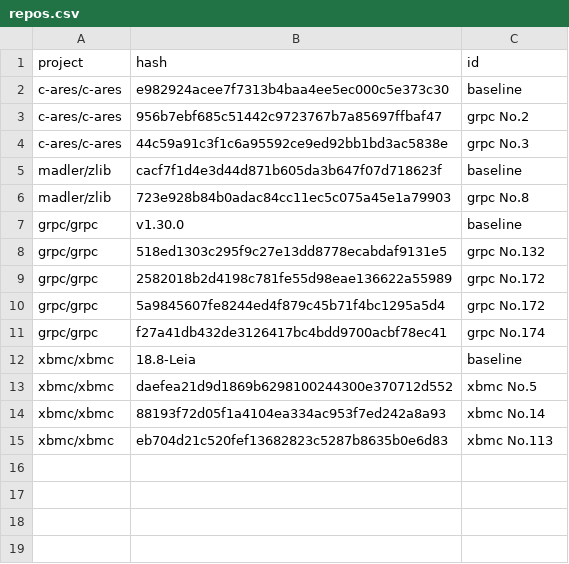
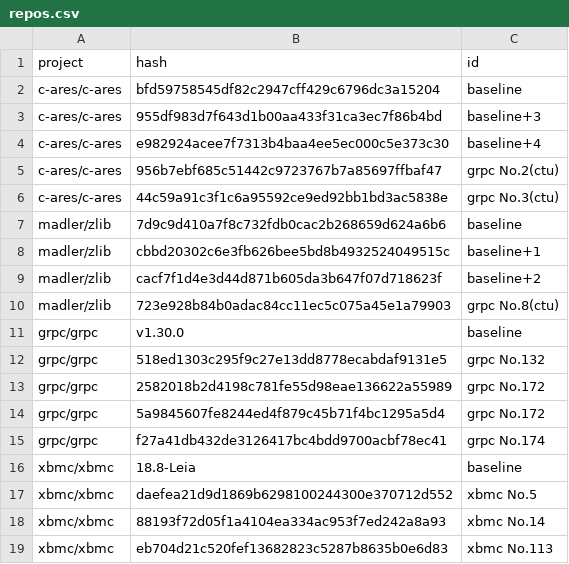
Before and after one commit to hribz/IceBear, a CSV file: repos/repos.csv, drawn as a sheet.

Commit message:
test some repos

```diff
--- a/repos/repos.csv
+++ b/repos/repos.csv
@@ -1,7 +1,11 @@
 project,hash,id
-c-ares/c-ares,e982924acee7f7313b4baa4ee5ec000c5e373c30,baseline
-c-ares/c-ares,956b7ebf685c51442c9723767b7a85697ffbaf47,grpc No.2
-c-ares/c-ares,44c59a91c3f1c6a95592ce9ed92bb1bd3ac5838e,grpc No.3
-madler/zlib,cacf7f1d4e3d44d871b605da3b647f07d718623f,baseline
-madler/zlib,723e928b84b0adac84cc11ec5c075a45e1a79903,grpc No.8
+c-ares/c-ares,bfd59758545df82c2947cff429c6796dc3a15204,baseline
+c-ares/c-ares,955df983d7f643d1b00aa433f31ca3ec7f86b4bd,baseline+3
+c-ares/c-ares,e982924acee7f7313b4baa4ee5ec000c5e373c30,baseline+4
+c-ares/c-ares,956b7ebf685c51442c9723767b7a85697ffbaf47,grpc No.2(ctu)
+c-ares/c-ares,44c59a91c3f1c6a95592ce9ed92bb1bd3ac5838e,grpc No.3(ctu)
+madler/zlib,7d9c9d410a7f8c732fdb0cac2b268659d624a6b6,baseline
+madler/zlib,cbbd20302c6e3fb626bee5bd8b4932524049515c,baseline+1
+madler/zlib,cacf7f1d4e3d44d871b605da3b647f07d718623f,baseline+2
+madler/zlib,723e928b84b0adac84cc11ec5c075a45e1a79903,grpc No.8(ctu)
 grpc/grpc,v1.30.0,baseline
```
Also changed, not shown: 5 other files.
